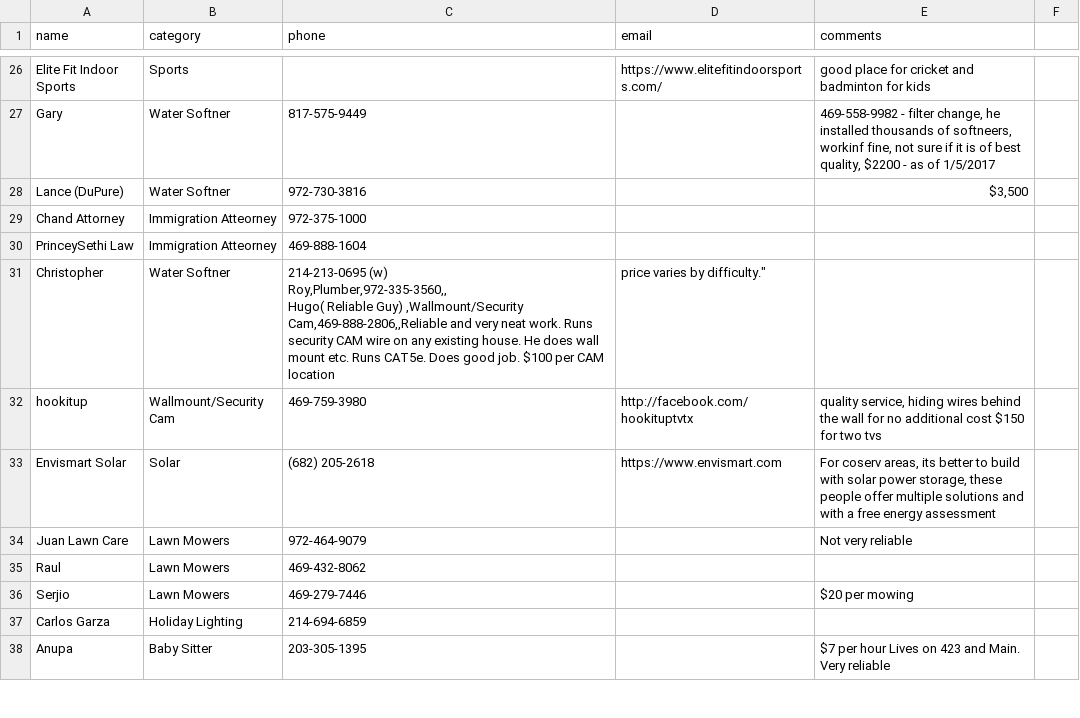
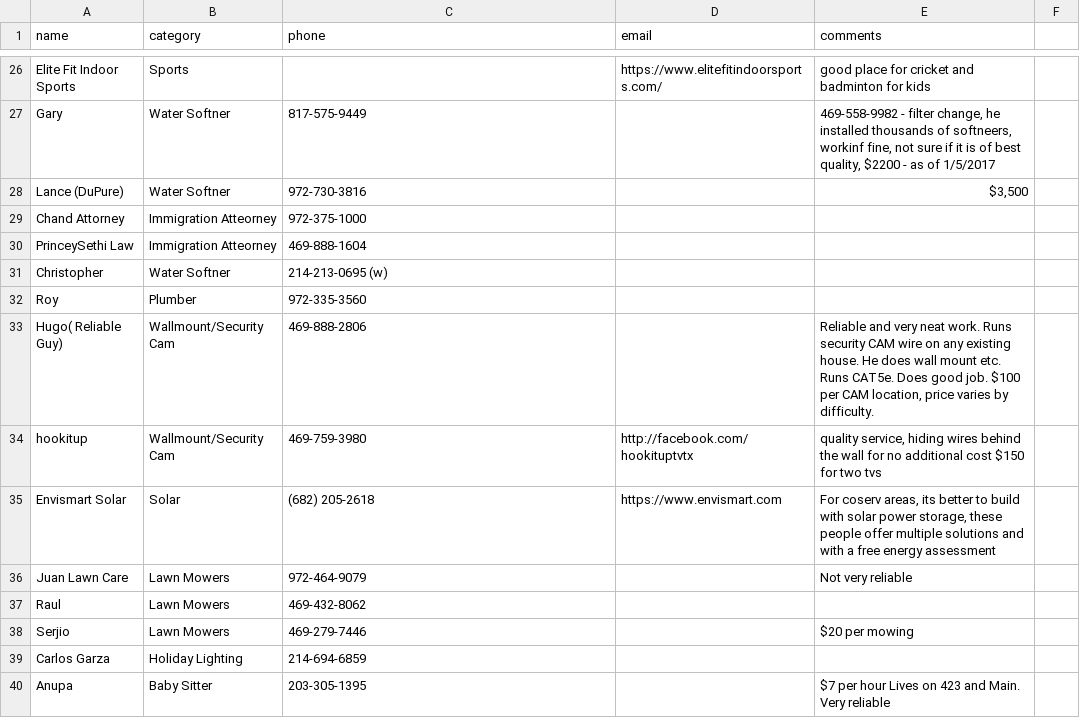
Before and after one commit to crepaka/fh-handymen, a CSV file: data.csv, drawn as a sheet; only a part is shown, gaps mark what is left out.

Commit message:
Update data.csv

```diff
--- a/data.csv
+++ b/data.csv
@@ -30,5 +30,5 @@ Chand Attorney,Immigration Atteorney,972-375-1000,,
 PrinceySethi Law,Immigration Atteorney,469-888-1604,,
-Christopher,Water Softner,"214-213-0695 (w)
-Roy,Plumber,972-335-3560,,
-Hugo( Reliable Guy) ,Wallmount/Security Cam,469-888-2806,,"Reliable and very neat work. Runs security CAM wire on any existing house. He does wall mount etc. Runs CAT5e. Does good job. $100 per CAM location, price varies by difficulty."
+Christopher,Water Softner,214-213-0695 (w)
+Roy,Plumber,972-335-3560,,
+Hugo( Reliable Guy) ,Wallmount/Security Cam,469-888-2806,,"Reliable and very neat work. Runs security CAM wire on any existing house. He does wall mount etc. Runs CAT5e. Does good job. $100 per CAM location, price varies by difficulty."
 hookitup,Wallmount/Security Cam,469-759-3980,http://facebook.com/hookituptvtx ,"quality service, hiding wires behind the wall for no additional cost $150 for two tvs"
```
